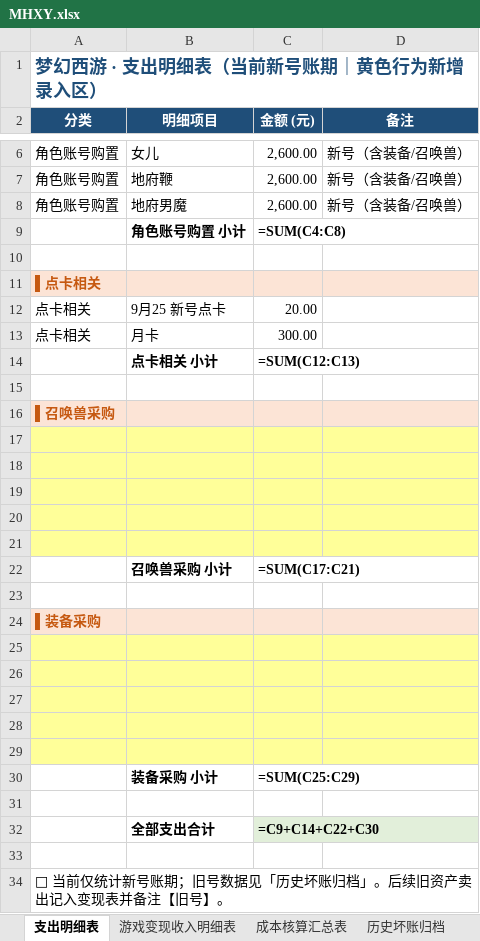
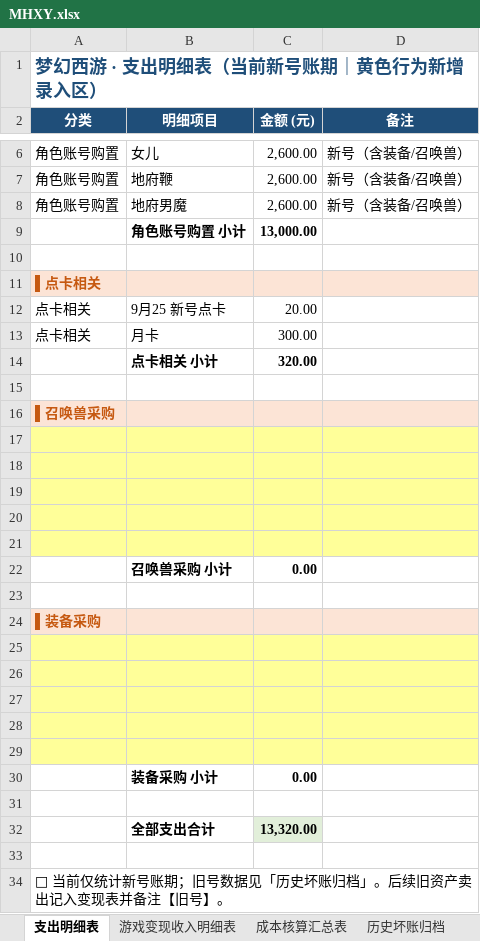
Before and after one commit to chenlong5469-ui/chenlong5469-ui.github.io, an Excel workbook: now/MHXY.xlsx, sheet 支出明细表, drawn as a sheet; only a part is shown, gaps mark what is left out; values as stored, in another font and other column widths than the file's, no borders; formulas without a stored value are shown as written; the diff names each change by its address in the sheet, - before the commit and + after, or states it on an @@ line.

```diff
--- a/now/MHXY.xlsx (sheet 支出明细表)
+++ b/now/MHXY.xlsx (sheet 支出明细表)
-C9 (金额 (元)): =SUM(C4:C8)
+C9 (金额 (元)): 13,000.00
-C14 (金额 (元)): =SUM(C12:C13)
+C14 (金额 (元)): 320.00
-C22 (金额 (元)): =SUM(C17:C21)
+C22 (金额 (元)): 0.00
-C30 (金额 (元)): =SUM(C25:C29)
+C30 (金额 (元)): 0.00
-C32 (金额 (元)): =C9+C14+C22+C30
+C32 (金额 (元)): 13,320.00
```
Also changed, not shown: sheet 历史坏账归档, sheet 游戏变现收入明细表, sheet 成本核算汇总表.
